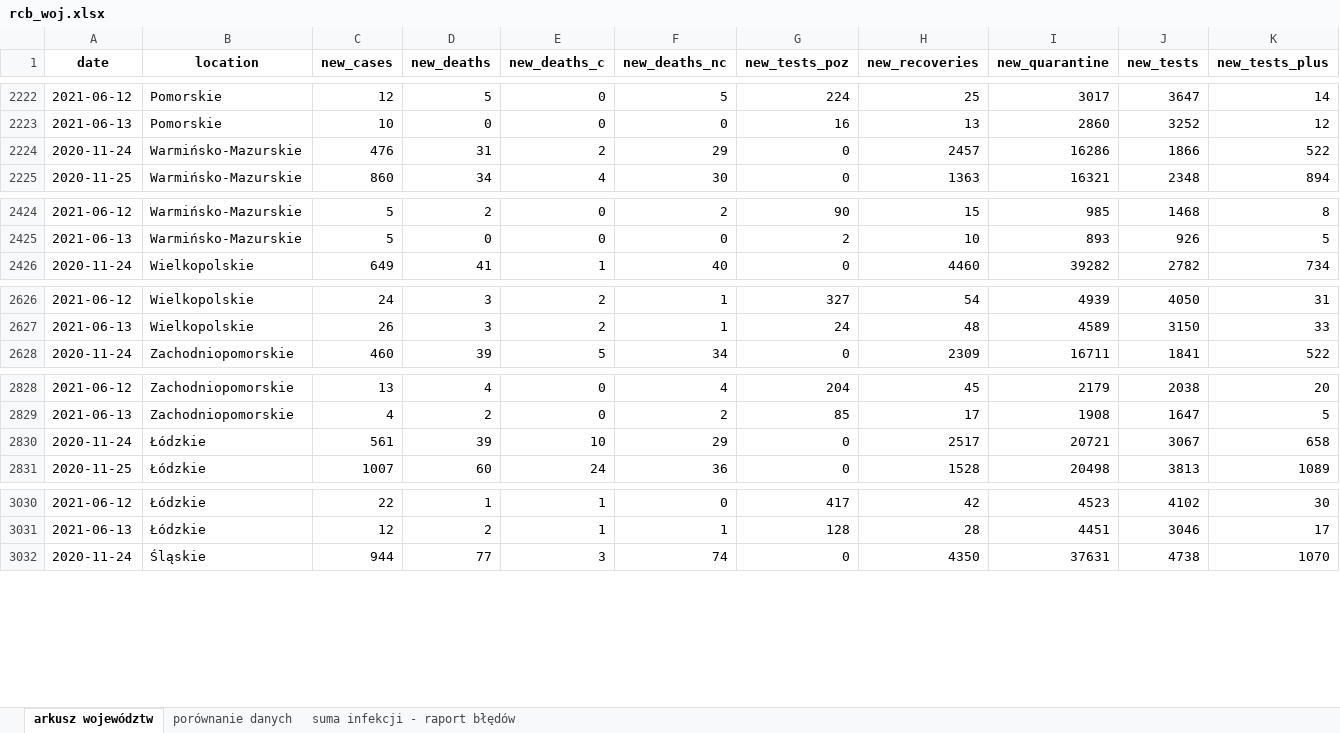
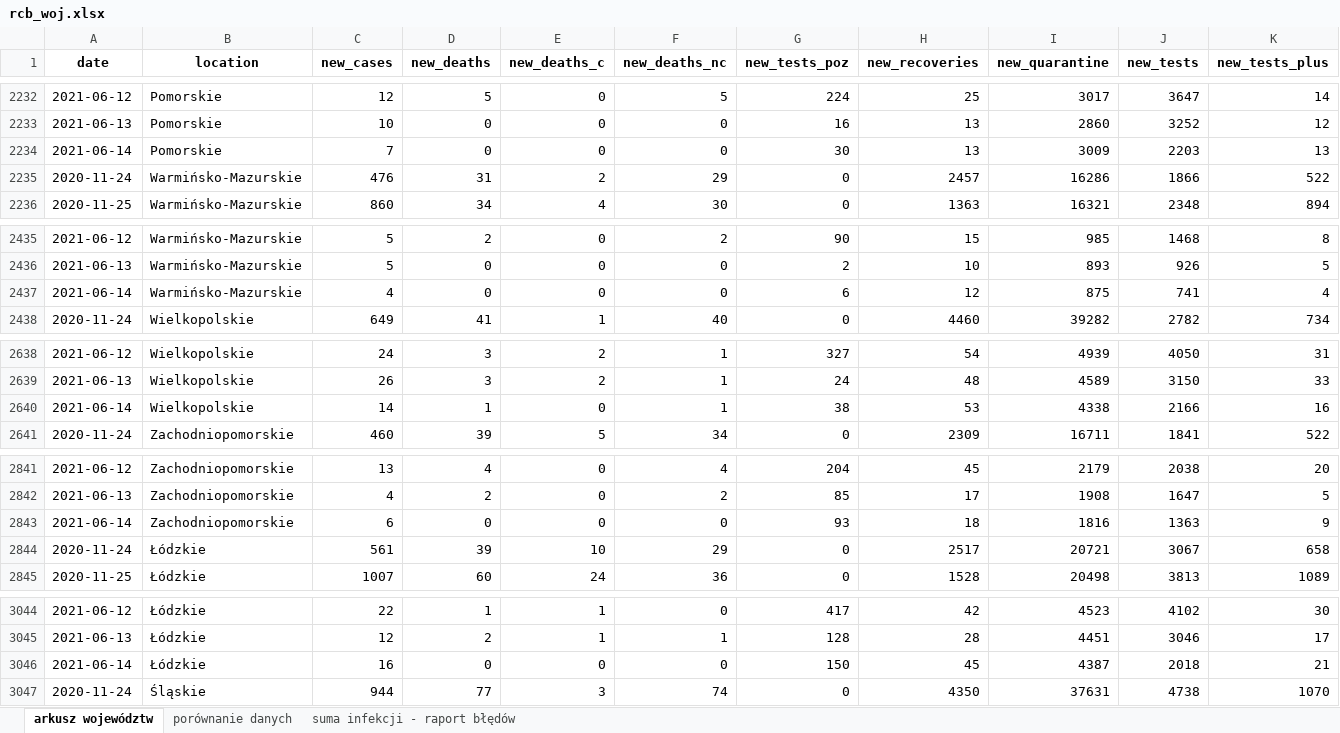
Before and after one commit to wieslawseweryn/wieslawseweryn.github.io, an Excel workbook: rcb_woj.xlsx, sheet arkusz województw, drawn as a sheet; only a part is shown, gaps mark what is left out; values as stored, in another font and other column widths than the file's, no borders; rows hold the shown columns only; the diff covers the shown part only; the diff names each change by its address in the sheet, - before the commit and + after, or states it on an @@ line.

Commit message:
2021-06-14 Dane MZ przypadki województwa (XLSX)

```diff
--- a/rcb_woj.xlsx (sheet arkusz województw)
+++ b/rcb_woj.xlsx (sheet arkusz województw)
+row 2234: 2021-06-14 | Pomorskie | 7 | 0 | 0 | 0 | 30 | 13 | 3009 | 2203 | 13
+row 2437: 2021-06-14 | Warmińsko-Mazurskie | 4 | 0 | 0 | 0 | 6 | 12 | 875 | 741 | 4
+row 2640: 2021-06-14 | Wielkopolskie | 14 | 1 | 0 | 1 | 38 | 53 | 4338 | 2166 | 16
+row 2843: 2021-06-14 | Zachodniopomorskie | 6 | 0 | 0 | 0 | 93 | 18 | 1816 | 1363 | 9
+row 3046: 2021-06-14 | Łódzkie | 16 | 0 | 0 | 0 | 150 | 45 | 4387 | 2018 | 21
```
Also changed, not shown: 12 added rows elsewhere in this sheet, sheet porównanie danych, sheet suma infekcji - raport błędów.
